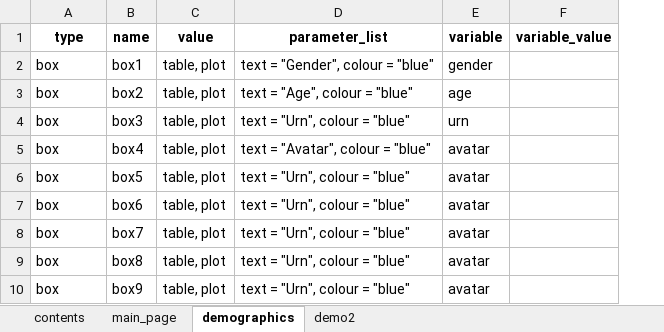
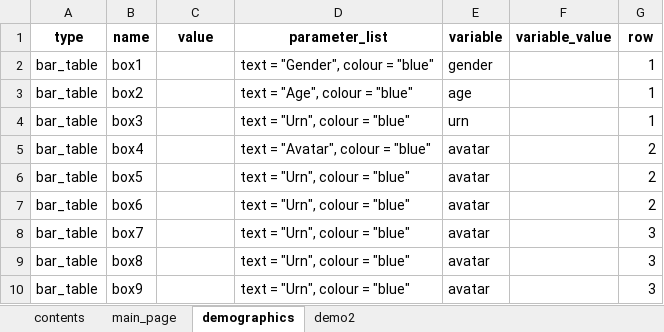
Before and after one commit to IDEMSInternational/ExcelToShiny, an Excel workbook: excel_template_shiny.xlsx, sheet demographics, drawn as a sheet; values as stored, in another font and other column widths than the file's, no borders; the diff names each change by its address in the sheet, - before the commit and + after, or states it on an @@ line.

```diff
--- a/excel_template_shiny.xlsx (sheet demographics)
+++ b/excel_template_shiny.xlsx (sheet demographics)
+column G (row), rows 2-10: 1 | 1 | 1 | 2 | 2 | 2 | 3 | 3 | 3
-A2:A10 (type): box
+A2:A10 (type): bar_table
-C2:C10 (value): table, plot
+C2:C10 (value): (empty)
```
Also changed, not shown: sheet demo2, sheet contents, 4 other files.
